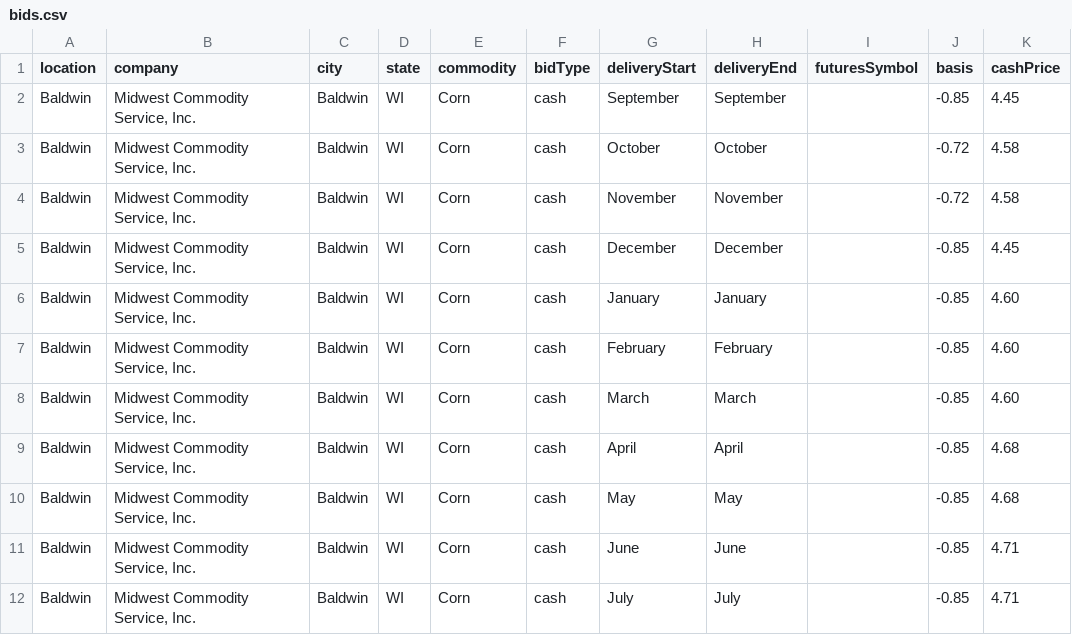
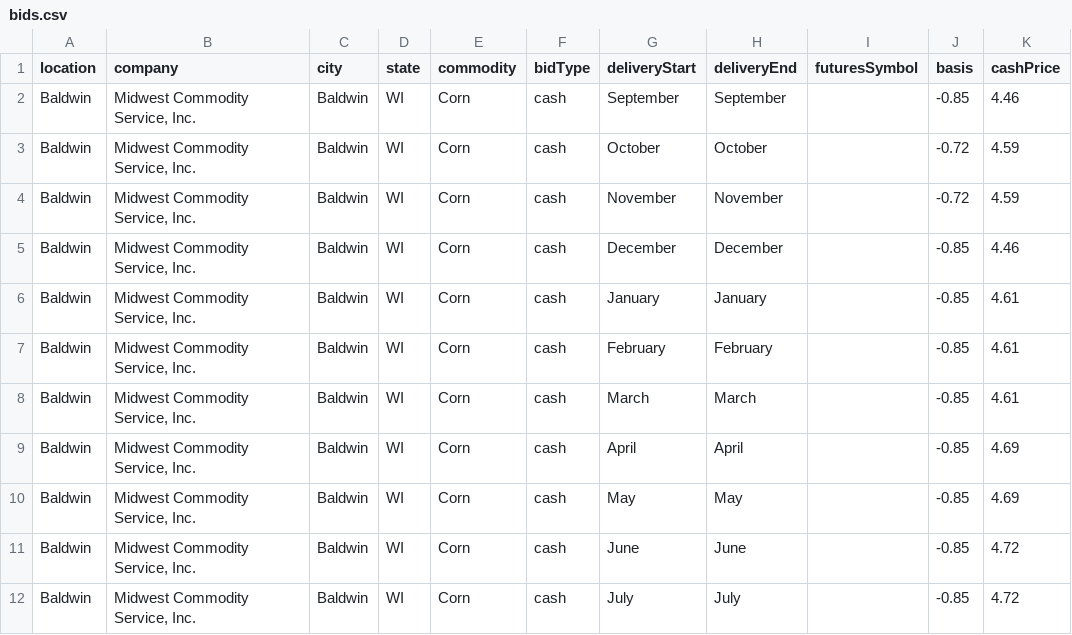
Before and after one commit to midwestagsupply/midwestcommodity, a CSV file: bids.csv, drawn as a sheet.

```diff
--- a/bids.csv
+++ b/bids.csv
@@ -1,12 +1,12 @@
 location,company,city,state,commodity,bidType,deliveryStart,deliveryEnd,futuresSymbol,basis,cashPrice
-Baldwin,"Midwest Commodity Service, Inc.",Baldwin,WI,Corn,cash,September,September,,-0.85,4.45
-Baldwin,"Midwest Commodity Service, Inc.",Baldwin,WI,Corn,cash,October,October,,-0.72,4.58
-Baldwin,"Midwest Commodity Service, Inc.",Baldwin,WI,Corn,cash,November,November,,-0.72,4.58
-Baldwin,"Midwest Commodity Service, Inc.",Baldwin,WI,Corn,cash,December,December,,-0.85,4.45
-Baldwin,"Midwest Commodity Service, Inc.",Baldwin,WI,Corn,cash,January,January,,-0.85,4.60
-Baldwin,"Midwest Commodity Service, Inc.",Baldwin,WI,Corn,cash,February,February,,-0.85,4.60
-Baldwin,"Midwest Commodity Service, Inc.",Baldwin,WI,Corn,cash,March,March,,-0.85,4.60
-Baldwin,"Midwest Commodity Service, Inc.",Baldwin,WI,Corn,cash,April,April,,-0.85,4.68
-Baldwin,"Midwest Commodity Service, Inc.",Baldwin,WI,Corn,cash,May,May,,-0.85,4.68
-Baldwin,"Midwest Commodity Service, Inc.",Baldwin,WI,Corn,cash,June,June,,-0.85,4.71
-Baldwin,"Midwest Commodity Service, Inc.",Baldwin,WI,Corn,cash,July,July,,-0.85,4.71
+Baldwin,"Midwest Commodity Service, Inc.",Baldwin,WI,Corn,cash,September,September,,-0.85,4.46
+Baldwin,"Midwest Commodity Service, Inc.",Baldwin,WI,Corn,cash,October,October,,-0.72,4.59
+Baldwin,"Midwest Commodity Service, Inc.",Baldwin,WI,Corn,cash,November,November,,-0.72,4.59
+Baldwin,"Midwest Commodity Service, Inc.",Baldwin,WI,Corn,cash,December,December,,-0.85,4.46
+Baldwin,"Midwest Commodity Service, Inc.",Baldwin,WI,Corn,cash,January,January,,-0.85,4.61
+Baldwin,"Midwest Commodity Service, Inc.",Baldwin,WI,Corn,cash,February,February,,-0.85,4.61
+Baldwin,"Midwest Commodity Service, Inc.",Baldwin,WI,Corn,cash,March,March,,-0.85,4.61
+Baldwin,"Midwest Commodity Service, Inc.",Baldwin,WI,Corn,cash,April,April,,-0.85,4.69
+Baldwin,"Midwest Commodity Service, Inc.",Baldwin,WI,Corn,cash,May,May,,-0.85,4.69
+Baldwin,"Midwest Commodity Service, Inc.",Baldwin,WI,Corn,cash,June,June,,-0.85,4.72
+Baldwin,"Midwest Commodity Service, Inc.",Baldwin,WI,Corn,cash,July,July,,-0.85,4.72
```
Also changed, not shown: 4 other files.
